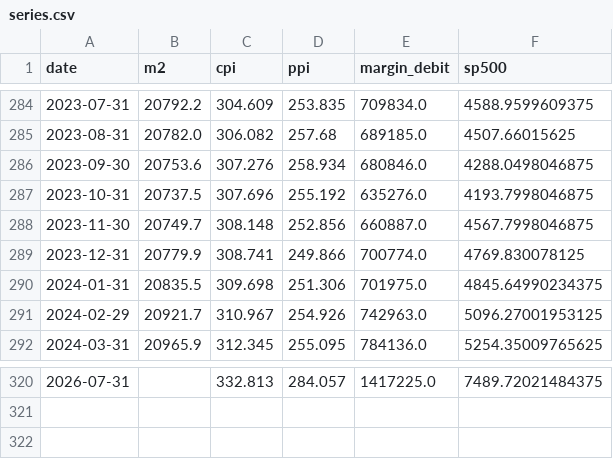
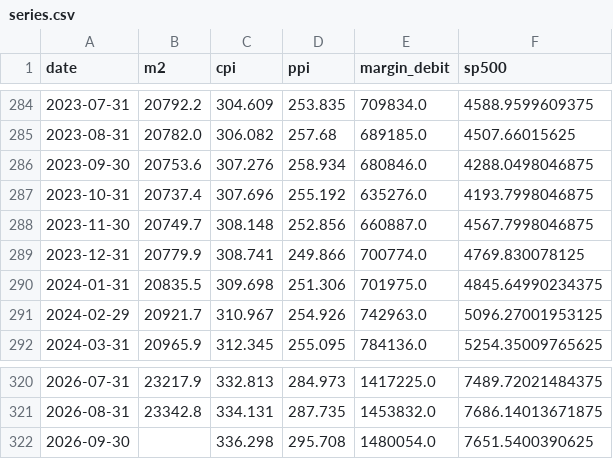
Before and after one commit to tianle91/StaticSites, a CSV file: margin-sp500-m2-visualization/data/series.csv, drawn as a sheet; only a part is shown, gaps mark what is left out; the diff covers the shown part only.

```diff
--- a/margin-sp500-m2-visualization/data/series.csv
+++ b/margin-sp500-m2-visualization/data/series.csv
@@ -286,3 +286,3 @@ date,m2,cpi,ppi,margin_debit,sp500
 2023-09-30,20753.6,307.276,258.934,680846.0,4288.0498046875
-2023-10-31,20737.5,307.696,255.192,635276.0,4193.7998046875
+2023-10-31,20737.4,307.696,255.192,635276.0,4193.7998046875
 2023-11-30,20749.7,308.148,252.856,660887.0,4567.7998046875
@@ -320 +320,3 @@ date,m2,cpi,ppi,margin_debit,sp500
-2026-07-31,,332.813,284.057,1417225.0,7489.72021484375
+2026-07-31,23217.9,332.813,284.973,1417225.0,7489.72021484375
+2026-08-31,23342.8,334.131,287.735,1453832.0,7686.14013671875
+2026-09-30,,336.298,295.708,1480054.0,7651.5400390625
```
Also changed, not shown: 41 edited cells elsewhere in this file, fcf-macro-indicators/data/series.csv, 18 other files.
